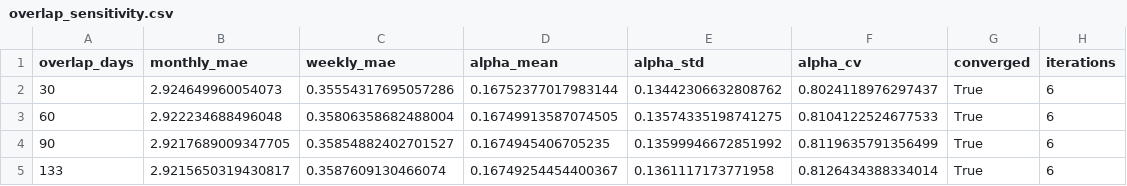
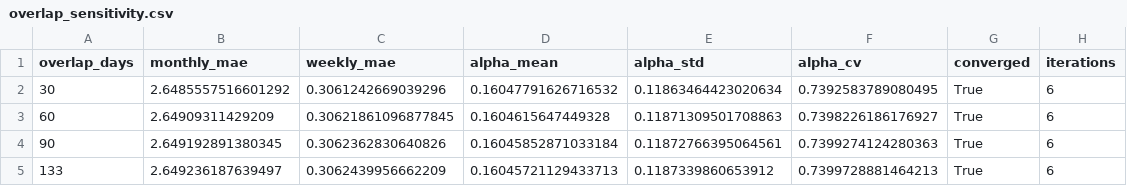
Before and after one commit to michaelarutyunov/google-trends-daily-data-preprocessing, a CSV file: reports/overlap_sensitivity.csv, drawn as a sheet.

```diff
--- a/reports/overlap_sensitivity.csv
+++ b/reports/overlap_sensitivity.csv
@@ -1,5 +1,5 @@
 overlap_days,monthly_mae,weekly_mae,alpha_mean,alpha_std,alpha_cv,converged,iterations
-30,2.924649960054073,0.35554317695057286,0.16752377017983144,0.13442306632808762,0.8024118976297437,True,6
-60,2.922234688496048,0.35806358682488004,0.16749913587074505,0.13574335198741275,0.8104122524677533,True,6
-90,2.9217689009347705,0.35854882402701527,0.1674945406705235,0.13599946672851992,0.8119635791356499,True,6
-133,2.9215650319430817,0.3587609130466074,0.16749254454400367,0.1361117173771958,0.8126434388334014,True,6
+30,2.6485557516601292,0.3061242669039296,0.16047791626716532,0.11863464423020634,0.7392583789080495,True,6
+60,2.64909311429209,0.30621861096877845,0.1604615647449328,0.11871309501708863,0.7398226186176927,True,6
+90,2.649192891380345,0.3062362830640826,0.16045852871033184,0.11872766395064561,0.7399274124280363,True,6
+133,2.649236187639497,0.3062439956662209,0.16045721129433713,0.1187339860653912,0.7399728881464213,True,6
```
Also changed, not shown: reports/temporal_cv_results.csv, reports/weight_sensitivity.csv, 55 other files.
